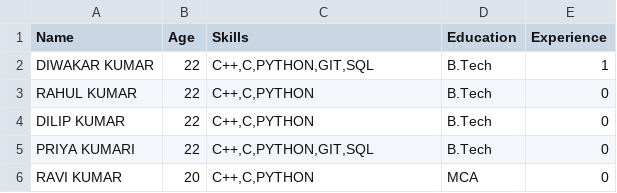
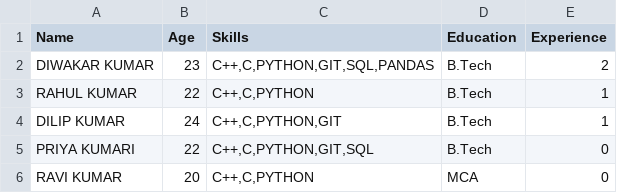
Before and after one commit to Diwakar9262/Smart_Placement_Resume_Screening, a CSV file: data/candidates.csv, drawn as a sheet.

```diff
--- a/data/candidates.csv
+++ b/data/candidates.csv
@@ -1,5 +1,5 @@
 Name,Age,Skills,Education,Experience
-DIWAKAR KUMAR,22,"C++,C,PYTHON,GIT,SQL",B.Tech,1
-RAHUL KUMAR ,22,"C++,C,PYTHON",B.Tech,0
-DILIP KUMAR,22,"C++,C,PYTHON",B.Tech,0
+DIWAKAR KUMAR,23,"C++,C,PYTHON,GIT,SQL,PANDAS",B.Tech,2
+RAHUL KUMAR ,22,"C++,C,PYTHON",B.Tech,1
+DILIP KUMAR,24,"C++,C,PYTHON,GIT",B.Tech,1
 PRIYA KUMARI,22,"C++,C,PYTHON,GIT,SQL",B.Tech,0
```
Also changed, not shown: 2 other files.
